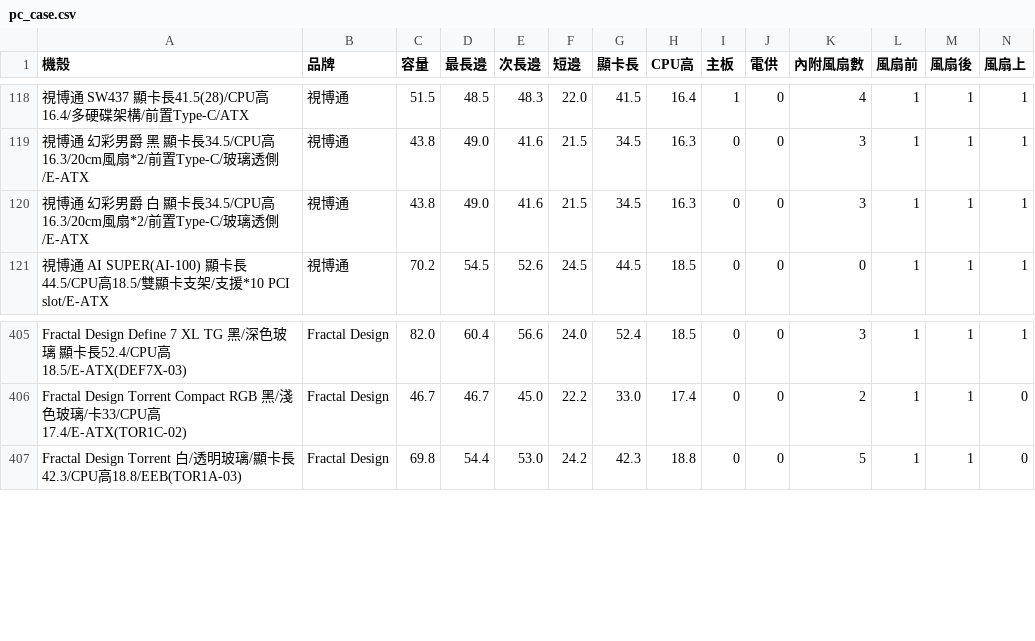
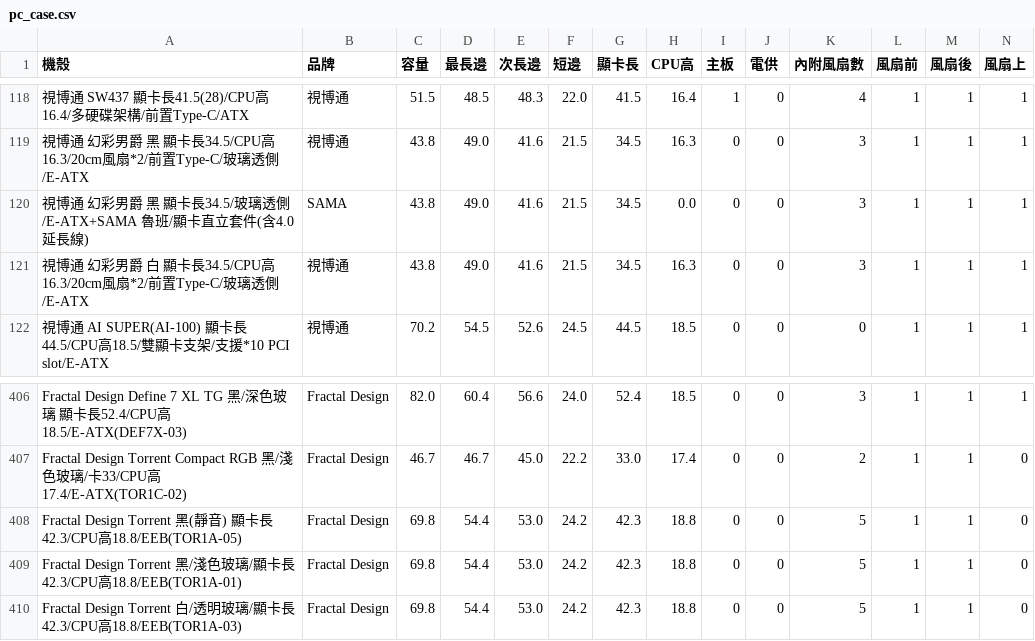
Before and after one commit to douobb/pc_case_data, a CSV file: pc_case.csv, drawn as a sheet; only a part is shown, gaps mark what is left out; rows hold the shown columns only; the diff names each change by its address in the sheet, - before the commit and + after, or states it on an @@ line.

```diff
--- a/pc_case.csv
+++ b/pc_case.csv
+row 120: 視博通 幻彩男爵 黑 顯卡長34.5/玻璃透側/E-ATX+SAMA 魯班/顯卡直立套件(含4.0延長線) | SAMA | 43.8 | 49.0 | 41.6 | 21.5 | 34.5 | 0.0 | 0 | 0 | 3 | 1 | 1 | 1
+row 408: Fractal Design Torrent 黑(靜音) 顯卡長42.3/CPU高18.8/EEB(TOR1A-05) | Fractal Design | 69.8 | 54.4 | 53.0 | 24.2 | 42.3 | 18.8 | 0 | 0 | 5 | 1 | 1 | 0
+row 409: Fractal Design Torrent 黑/淺色玻璃/顯卡長42.3/CPU高18.8/EEB(TOR1A-01) | Fractal Design | 69.8 | 54.4 | 53.0 | 24.2 | 42.3 | 18.8 | 0 | 0 | 5 | 1 | 1 | 0
```
Also changed, not shown: 1 other file.
